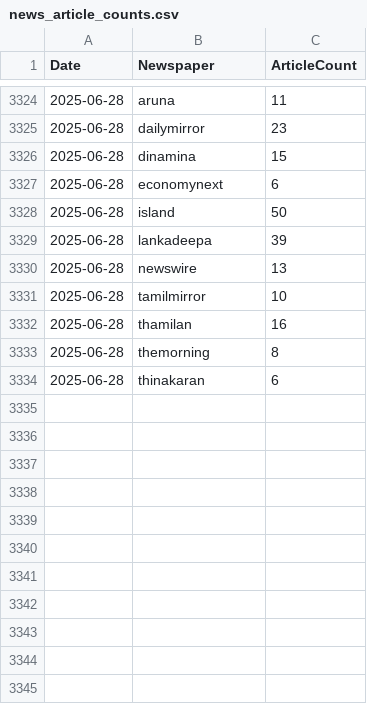
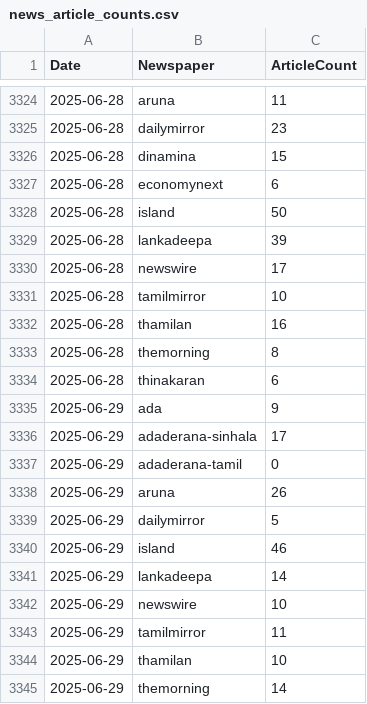
Before and after one commit to itscharukadeshan/sl_news_archive_data, a CSV file: archive/news_article_counts.csv, drawn as a sheet; only a part is shown, gaps mark what is left out.

Commit message:
feat✨: Add articles at 2025-06-29-06-05

```diff
--- a/archive/news_article_counts.csv
+++ b/archive/news_article_counts.csv
@@ -3329,3 +3329,3 @@ Date,Newspaper,ArticleCount
 2025-06-28,lankadeepa,39
-2025-06-28,newswire,13
+2025-06-28,newswire,17
 2025-06-28,tamilmirror,10
@@ -3334 +3334,12 @@ Date,Newspaper,ArticleCount
 2025-06-28,thinakaran,6
+2025-06-29,ada,9
+2025-06-29,adaderana-sinhala,17
+2025-06-29,adaderana-tamil,0
+2025-06-29,aruna,26
+2025-06-29,dailymirror,5
+2025-06-29,island,46
+2025-06-29,lankadeepa,14
+2025-06-29,newswire,10
+2025-06-29,tamilmirror,11
+2025-06-29,thamilan,10
+2025-06-29,themorning,14
```
Also changed, not shown: 35 other files.
